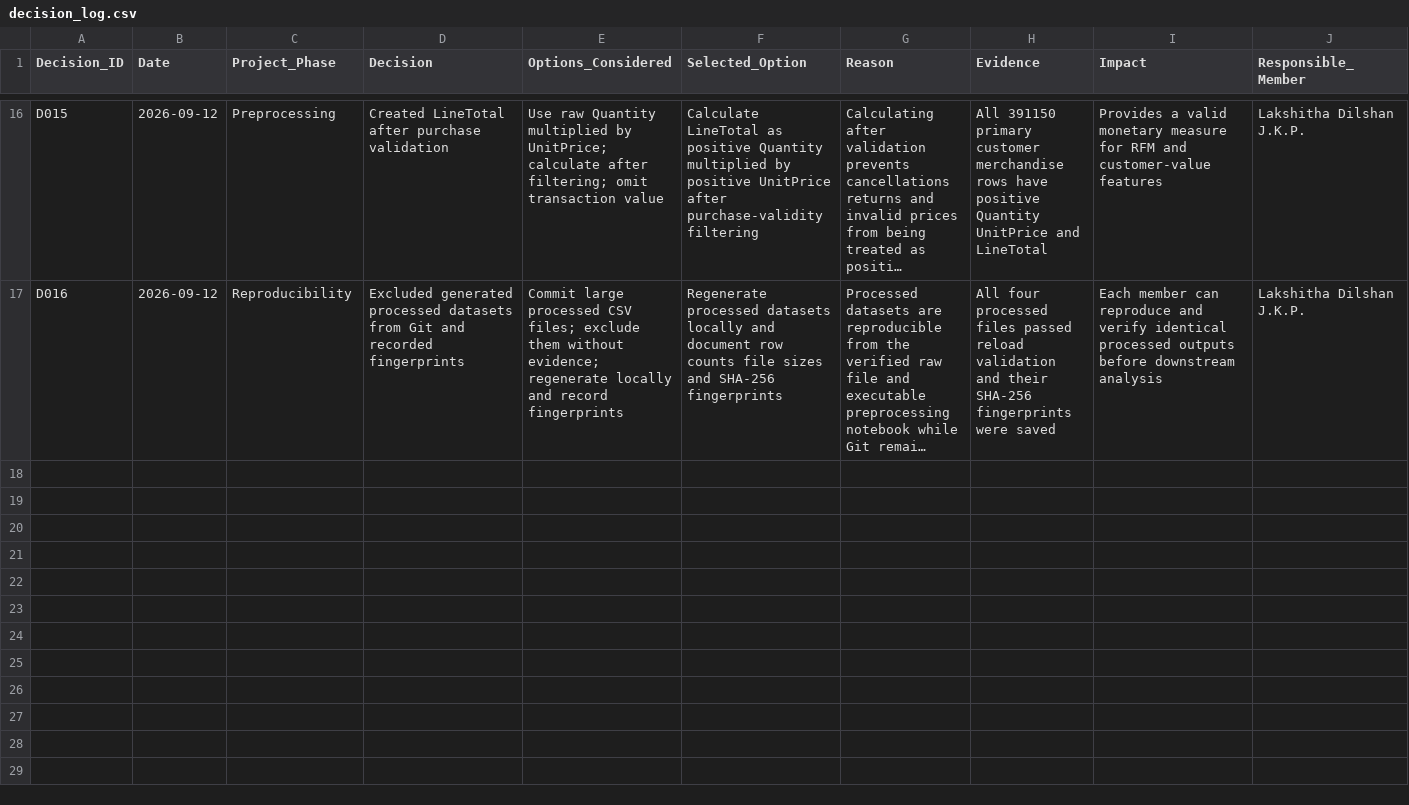
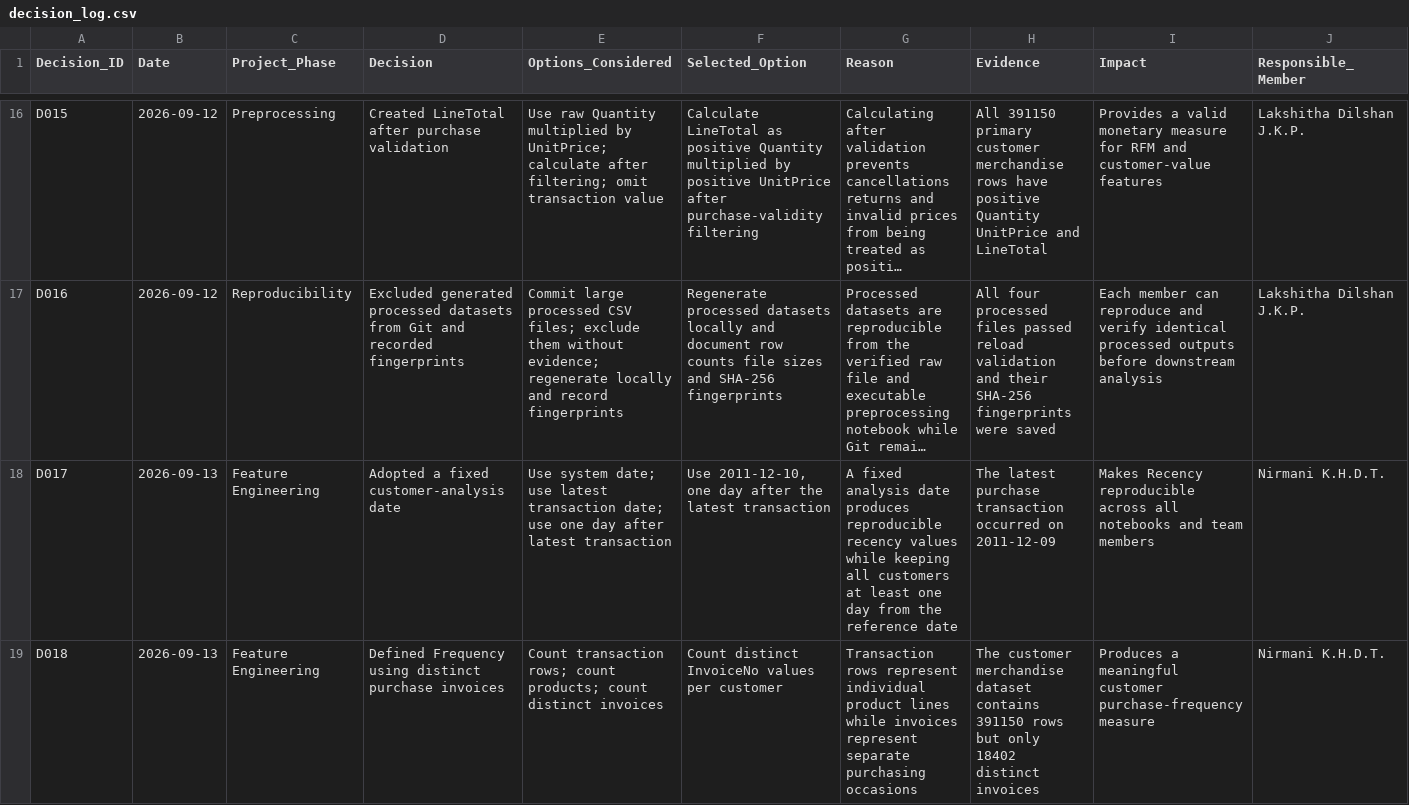
Before and after one commit to JKPLakshithaDilshan/online-retail-customer-analytics, a CSV file: decision_log.csv, drawn as a sheet; only a part is shown, gaps mark what is left out; long unchanged cells end in …; rows hold the shown columns only; the diff covers the shown part only; the diff names each change by its address in the sheet, - before the commit and + after, or states it on an @@ line.

Commit message:
Complete customer feature engineering and transformation analysis

```diff
--- a/decision_log.csv
+++ b/decision_log.csv
+row 18: D017 | 2026-09-13 | Feature Engineering | Adopted a fixed customer-analysis date | Use system date; use latest transaction date; use one day after latest transaction | Use 2011-12-10, one day after the latest transaction | A fixed analysis date produces reproducible recency values while keeping all customers at least one day from the reference date | The latest purchase transaction occurred on 2011-12-09 | Makes Recency reproducible across all notebooks and team members | Nirmani K.H.D.T.
+row 19: D018 | 2026-09-13 | Feature Engineering | Defined Frequency using distinct purchase invoices | Count transaction rows; count products; count distinct invoices | Count distinct InvoiceNo values per customer | Transaction rows represent individual product lines while invoices represent separate purchasing occasions | The customer merchandise dataset contains 391150 rows but only 18402 distinct invoices | Produces a meaningful customer purchase-frequency measure | Nirmani K.H.D.T.
```
Also changed, not shown: 6 added rows elsewhere in this file, 7 other files.
